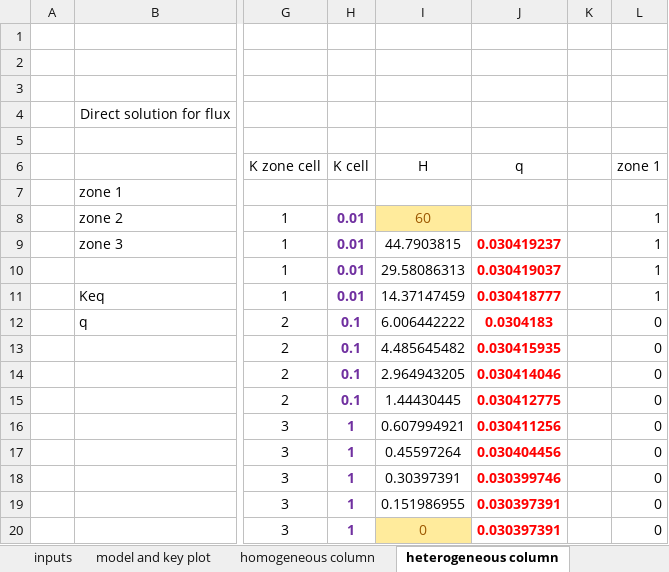
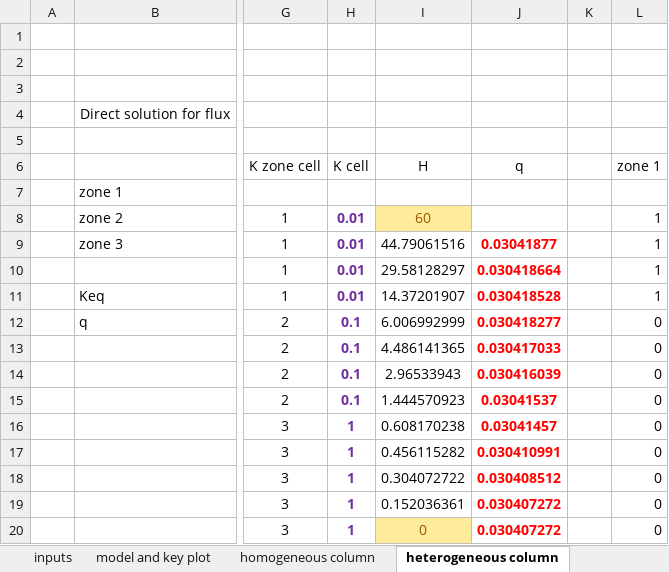
Before and after one commit to GW-modelling-Spring2021/hw-genoonan, an Excel workbook: Working/HW1_Working/1D ss satd_GEN.xlsx, sheet heterogeneous column, drawn as a sheet; only a part is shown, gaps mark what is left out; values as stored, in another font and other column widths than the file's, no borders; charts and pictures not drawn; the diff names each change by its address in the sheet, - before the commit and + after, or states it on an @@ line.

```diff
--- a/Working/HW1_Working/1D ss satd_GEN.xlsx (sheet heterogeneous column)
+++ b/Working/HW1_Working/1D ss satd_GEN.xlsx (sheet heterogeneous column)
-I9 (H): 44.7903815
+I9 (H): 44.79061516
-J9 (q): 0.030419237
+J9 (q): 0.03041877
-I10 (H): 29.58086313
+I10 (H): 29.58128297
-J10 (q): 0.030419037
+J10 (q): 0.030418664
-I11 (H): 14.37147459
+I11 (H): 14.37201907
-J11 (q): 0.030418777
+J11 (q): 0.030418528
-I12 (H): 6.006442222
+I12 (H): 6.006992999
-J12 (q): 0.0304183
+J12 (q): 0.030418277
-I13 (H): 4.485645482
+I13 (H): 4.486141365
-J13 (q): 0.030415935
+J13 (q): 0.030417033
-I14 (H): 2.964943205
+I14 (H): 2.96533943
-J14 (q): 0.030414046
+J14 (q): 0.030416039
-I15 (H): 1.44430445
+I15 (H): 1.444570923
-J15 (q): 0.030412775
+J15 (q): 0.03041537
-I16 (H): 0.607994921
+I16 (H): 0.608170238
-J16 (q): 0.030411256
+J16 (q): 0.03041457
-I17 (H): 0.45597264
+I17 (H): 0.456115282
-J17 (q): 0.030404456
+J17 (q): 0.030410991
-I18 (H): 0.30397391
+I18 (H): 0.304072722
-J18 (q): 0.030399746
+J18 (q): 0.030408512
-I19 (H): 0.151986955
+I19 (H): 0.152036361
-J19:J20 (q): 0.030397391
+J19:J20 (q): 0.030407272
```
Also changed, not shown: charts or pictures, 8 other files.
